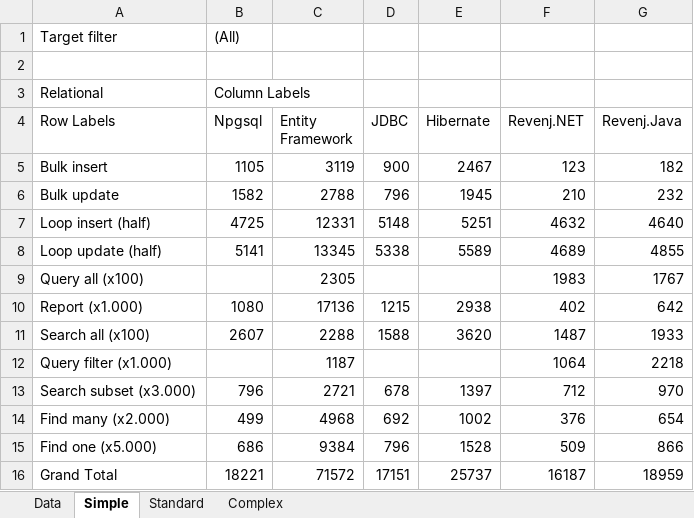
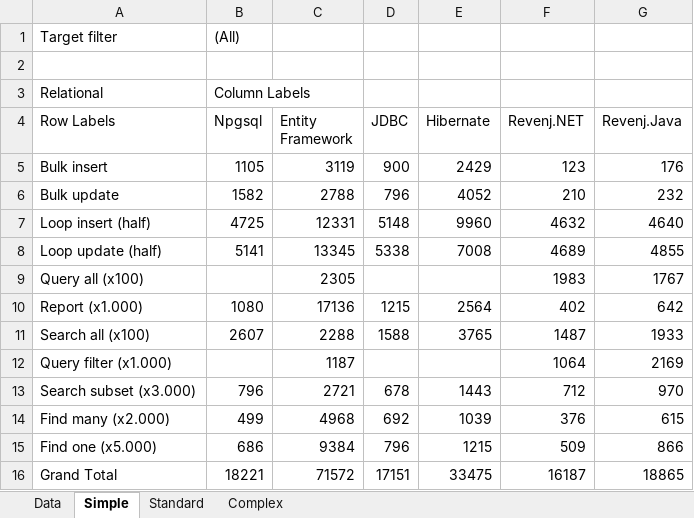
Before and after one commit to ngs-doo/dal-benchmark, an Excel workbook: results/results.xlsx, sheet Simple, drawn as a sheet; values as stored, in another font and other column widths than the file's, no borders; charts and pictures not drawn; the diff names each change by its address in the sheet, - before the commit and + after, or states it on an @@ line.

Commit message:
"Improved" hibernate bench.
Changed hibernate from stateless to default session, since it's required for collections.
Added standard bench to Hibernate.
Fixed query filter in Revenj for standard bench.

Results updated.

```diff
--- a/results/results.xlsx (sheet Simple)
+++ b/results/results.xlsx (sheet Simple)
-E5 (Hibernate): 2467
+E5 (Hibernate): 2429
-G5 (Revenj.Java): 182
+G5 (Revenj.Java): 176
-E6 (Hibernate): 1945
+E6 (Hibernate): 4052
-E7 (Hibernate): 5251
+E7 (Hibernate): 9960
-E8 (Hibernate): 5589
+E8 (Hibernate): 7008
-E10 (Hibernate): 2938
+E10 (Hibernate): 2564
-E11 (Hibernate): 3620
+E11 (Hibernate): 3765
-G12 (Revenj.Java): 2218
+G12 (Revenj.Java): 2169
-E13 (Hibernate): 1397
+E13 (Hibernate): 1443
-E14 (Hibernate): 1002
+E14 (Hibernate): 1039
-G14 (Revenj.Java): 654
+G14 (Revenj.Java): 615
-E15 (Hibernate): 1528
+E15 (Hibernate): 1215
-E16 (Hibernate): 25737
+E16 (Hibernate): 33475
-G16 (Revenj.Java): 18959
+G16 (Revenj.Java): 18865
```
Also changed, not shown: sheet Data, sheet Standard, charts or pictures, 13 other files.
